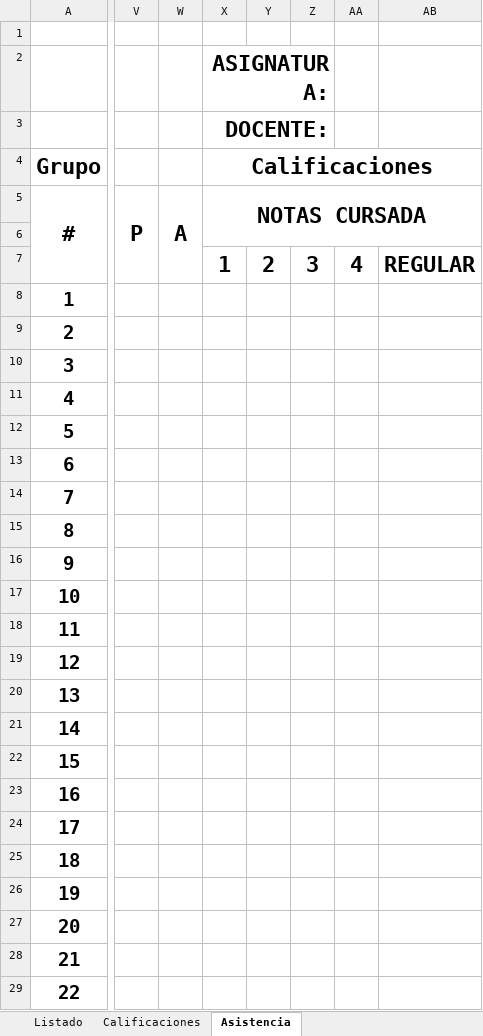
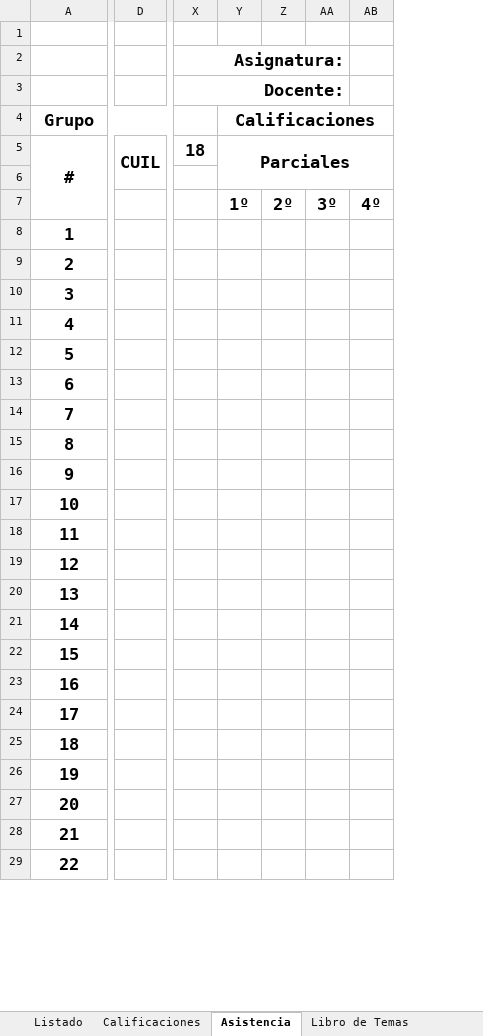
Before and after one commit to abellamas/generador_planillas, an Excel workbook: templates/template.xlsx, sheet Asistencia, drawn as a sheet; only a part is shown, gaps mark what is left out; values as stored, in another font and other column widths than the file's, no borders; removed rows and columns are numbered as before the commit, all else as after; rows hold the shown columns only; the diff covers the shown part only; the diff names each change by its address in the sheet, - before the commit and + after, or states it on an @@ line.

```diff
--- a/templates/template.xlsx (sheet Asistencia)
+++ b/templates/template.xlsx (sheet Asistencia)
+sheet tab: Libro de Temas
+column D, row 5: CUIL
-column V, row 5: P
-column W, row 5: A
-column X, rows 4-7: Calificaciones | NOTAS CURSADA |  | 1
-column Y, row 7: 2
-column Z, row 7: 3
-column AA, row 7: 4
-column AB, row 7: REGULAR
+column X, row 5: 18
+column Y, rows 4-7: Calificaciones | Parciales |  | 1º
+column Z, row 7: 2º
+column AA, row 7: 3º
+column AB, row 7: 4º
-row 2:  |  |  | ASIGNATURA:
-row 3:  |  |  | DOCENTE:
+row 2:  |  | Asignatura:
+row 3:  |  | Docente:
@@ A4 text size: smaller @@
@@ A5 text size: smaller @@
@@ A8:A29 text size: smaller @@
```
Also changed, not shown: 1 added row, 1 removed row, 2 added columns, 3 edited cells, cell formats and merged cells elsewhere in this sheet, sheet Calificaciones, sheet Listado, other sheet tabs, charts or pictures, 3 other files.
